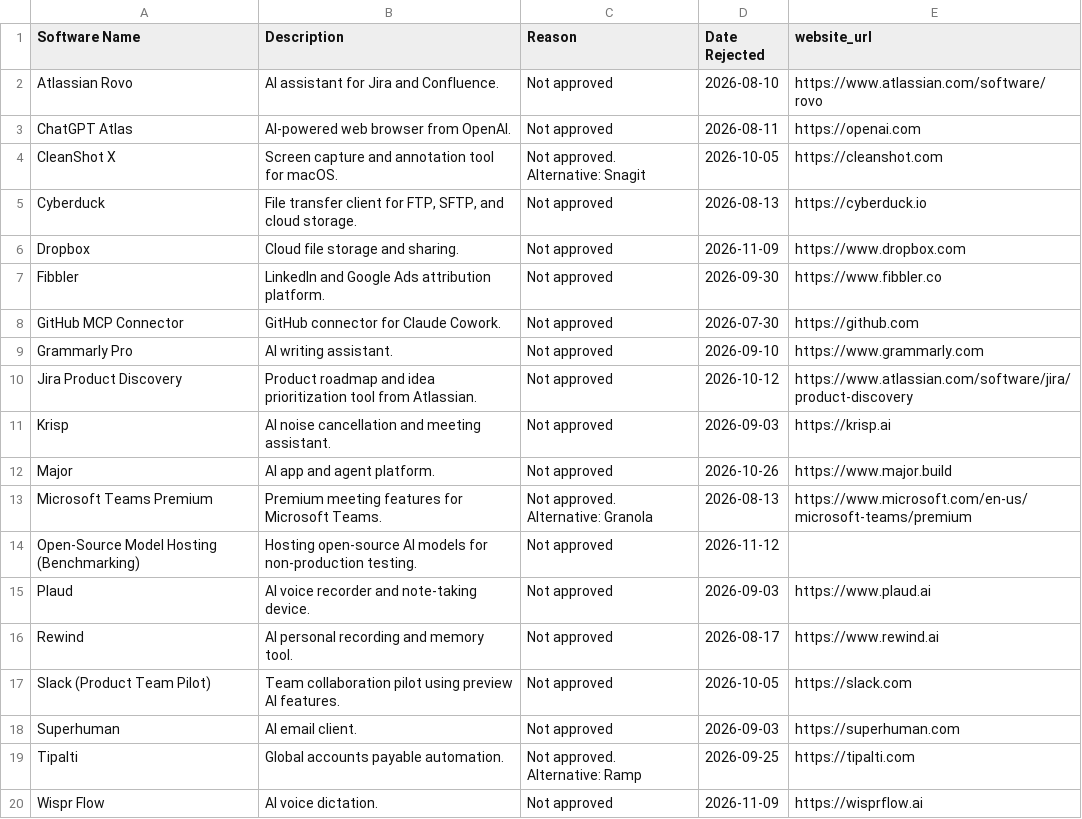
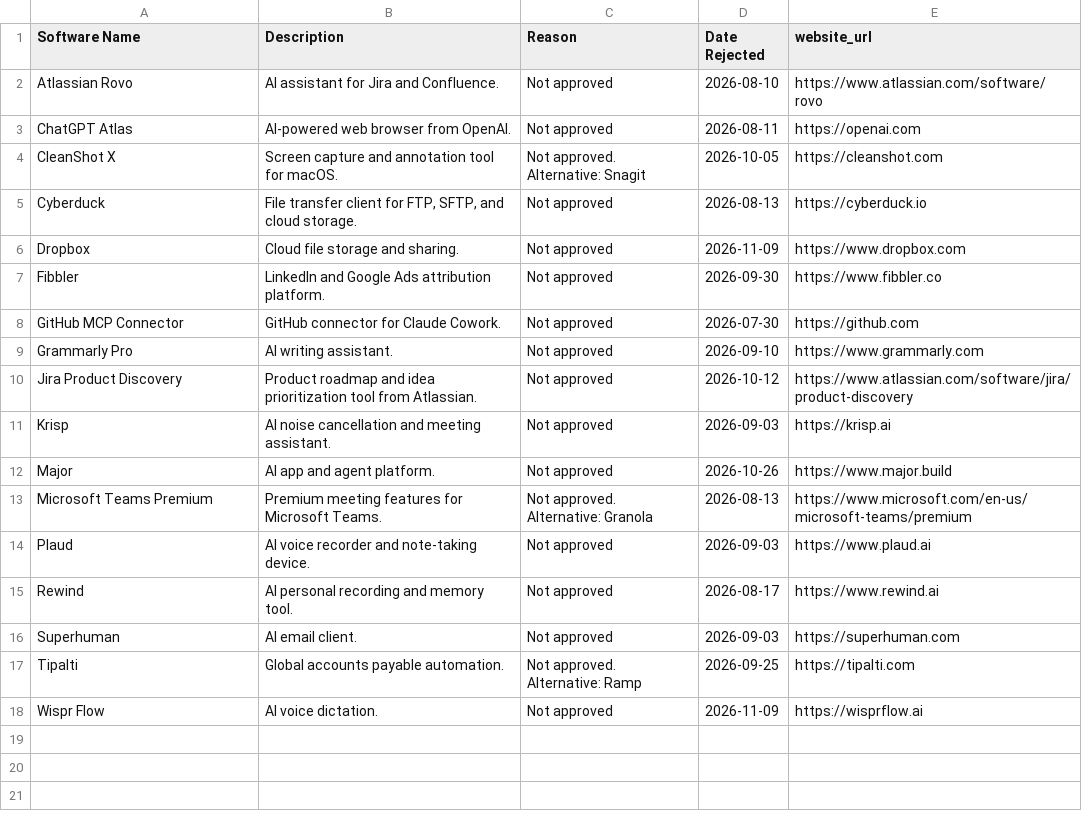
Before and after one commit to kevinacdata/cdata-software-catalog, a CSV file: rejected.csv, drawn as a sheet.

Commit message:
Remove Slack and open-source model hosting rows from rejected list

```diff
--- a/rejected.csv
+++ b/rejected.csv
@@ -13,6 +13,4 @@ Major,AI app and agent platform.,Not approved,2026-10-26,https://www.major.build
 Microsoft Teams Premium,Premium meeting features for Microsoft Teams.,Not approved. Alternative: Granola,2026-08-13,https://www.microsoft.com/en-us/microsoft-teams/premium
-Open-Source Model Hosting (Benchmarking),Hosting open-source AI models for non-production testing.,Not approved,2026-11-12,
 Plaud,AI voice recorder and note-taking device.,Not approved,2026-09-03,https://www.plaud.ai
 Rewind,AI personal recording and memory tool.,Not approved,2026-08-17,https://www.rewind.ai
-Slack (Product Team Pilot),Team collaboration pilot using preview AI features.,Not approved,2026-10-05,https://slack.com
 Superhuman,AI email client.,Not approved,2026-09-03,https://superhuman.com
```
